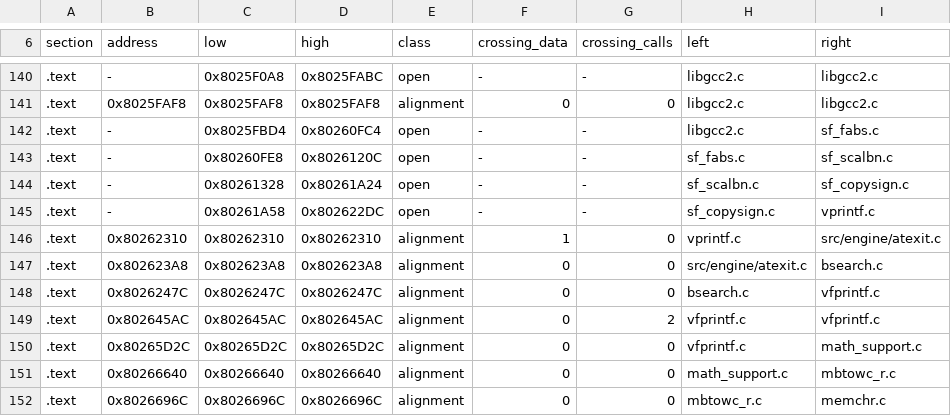
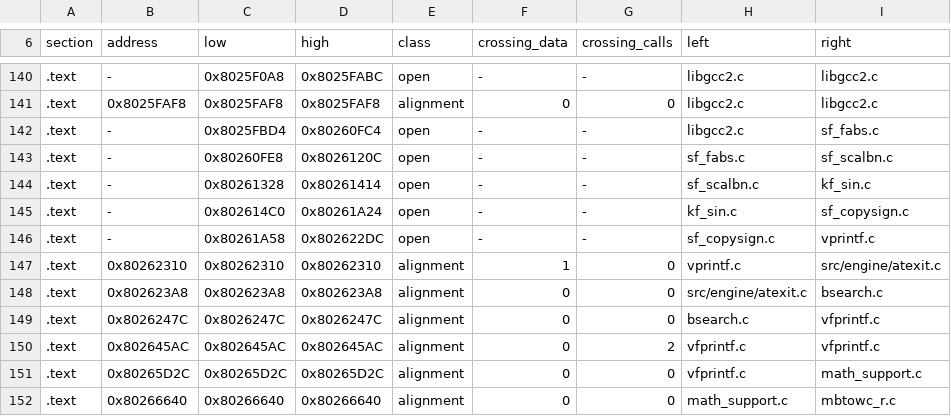
Before and after one commit to mitsevox/nflstreet2, a TSV file: config/GN7E69-rev0/boundaries/edges.tsv, drawn as a sheet; only a part is shown, gaps mark what is left out; the shorter side is filled out with more unchanged rows.

```diff
--- a/config/GN7E69-rev0/boundaries/edges.tsv
+++ b/config/GN7E69-rev0/boundaries/edges.tsv
@@ -143,3 +143,4 @@ section	address	low	high	class	crossing_data	crossing_calls	left	right
 .text	-	0x80260FE8	0x8026120C	open	-	-	sf_fabs.c	sf_scalbn.c
-.text	-	0x80261328	0x80261A24	open	-	-	sf_scalbn.c	sf_copysign.c
+.text	-	0x80261328	0x80261414	open	-	-	sf_scalbn.c	kf_sin.c
+.text	-	0x802614C0	0x80261A24	open	-	-	kf_sin.c	sf_copysign.c
 .text	-	0x80261A58	0x802622DC	open	-	-	sf_copysign.c	vprintf.c
```
Also changed, not shown: config/GN7E69-rev0/boundaries/names.tsv, config/GN7E69-rev0/boundaries/units.tsv, 6 other files.
